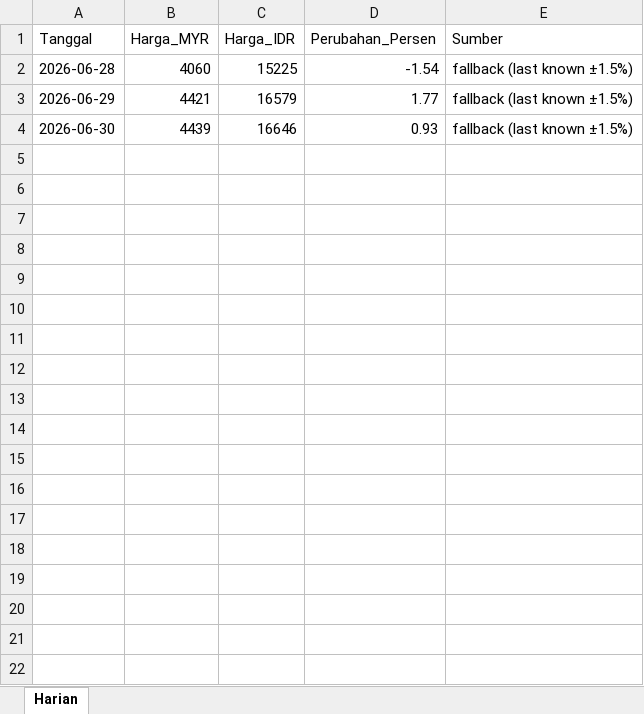
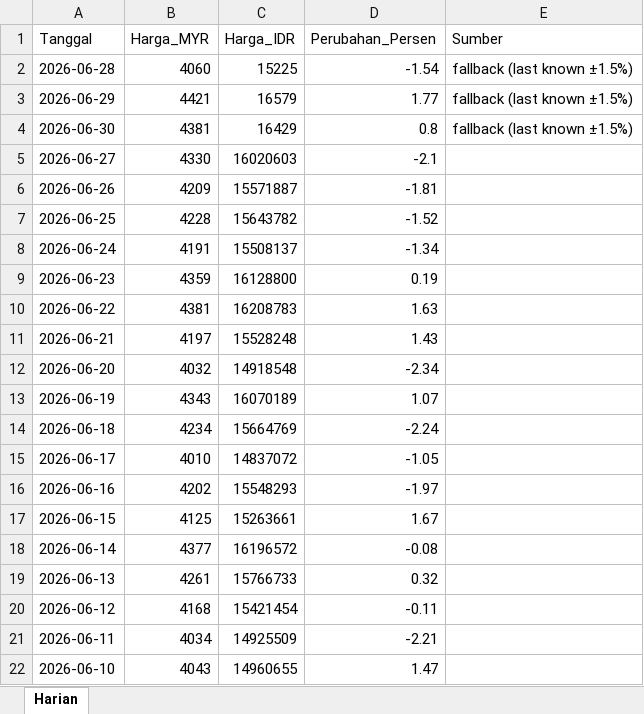
Before and after one commit to adiorany3/sembako-dashboard, an Excel workbook: data/harga_cpo.xlsx, sheet Harian, drawn as a sheet; only a part is shown; values as stored, in another font and other column widths than the file's, no borders; the diff covers the shown part only; the diff names each change by its address in the sheet, - before the commit and + after, or states it on an @@ line.

```diff
--- a/data/harga_cpo.xlsx (sheet Harian)
+++ b/data/harga_cpo.xlsx (sheet Harian)
-B4 (Harga_MYR): 4439
+B4 (Harga_MYR): 4381
-C4 (Harga_IDR): 16646
+C4 (Harga_IDR): 16429
-D4 (Perubahan_Persen): 0.93
+D4 (Perubahan_Persen): 0.8
+row 5: 2026-06-27 | 4330 | 16020603 | -2.1
+row 6: 2026-06-26 | 4209 | 15571887 | -1.81
+row 7: 2026-06-25 | 4228 | 15643782 | -1.52
+row 8: 2026-06-24 | 4191 | 15508137 | -1.34
+row 9: 2026-06-23 | 4359 | 16128800 | 0.19
+row 10: 2026-06-22 | 4381 | 16208783 | 1.63
+row 11: 2026-06-21 | 4197 | 15528248 | 1.43
+row 12: 2026-06-20 | 4032 | 14918548 | -2.34
+row 13: 2026-06-19 | 4343 | 16070189 | 1.07
+row 14: 2026-06-18 | 4234 | 15664769 | -2.24
+row 15: 2026-06-17 | 4010 | 14837072 | -1.05
+row 16: 2026-06-16 | 4202 | 15548293 | -1.97
+row 17: 2026-06-15 | 4125 | 15263661 | 1.67
+row 18: 2026-06-14 | 4377 | 16196572 | -0.08
+row 19: 2026-06-13 | 4261 | 15766733 | 0.32
+row 20: 2026-06-12 | 4168 | 15421454 | -0.11
+row 21: 2026-06-11 | 4034 | 14925509 | -2.21
+row 22: 2026-06-10 | 4043 | 14960655 | 1.47
```
Also changed, not shown: 12 added rows elsewhere in this sheet, data/bi_rate_inflasi.xlsx, data/harga_minyak.xlsx, 18 other files.
